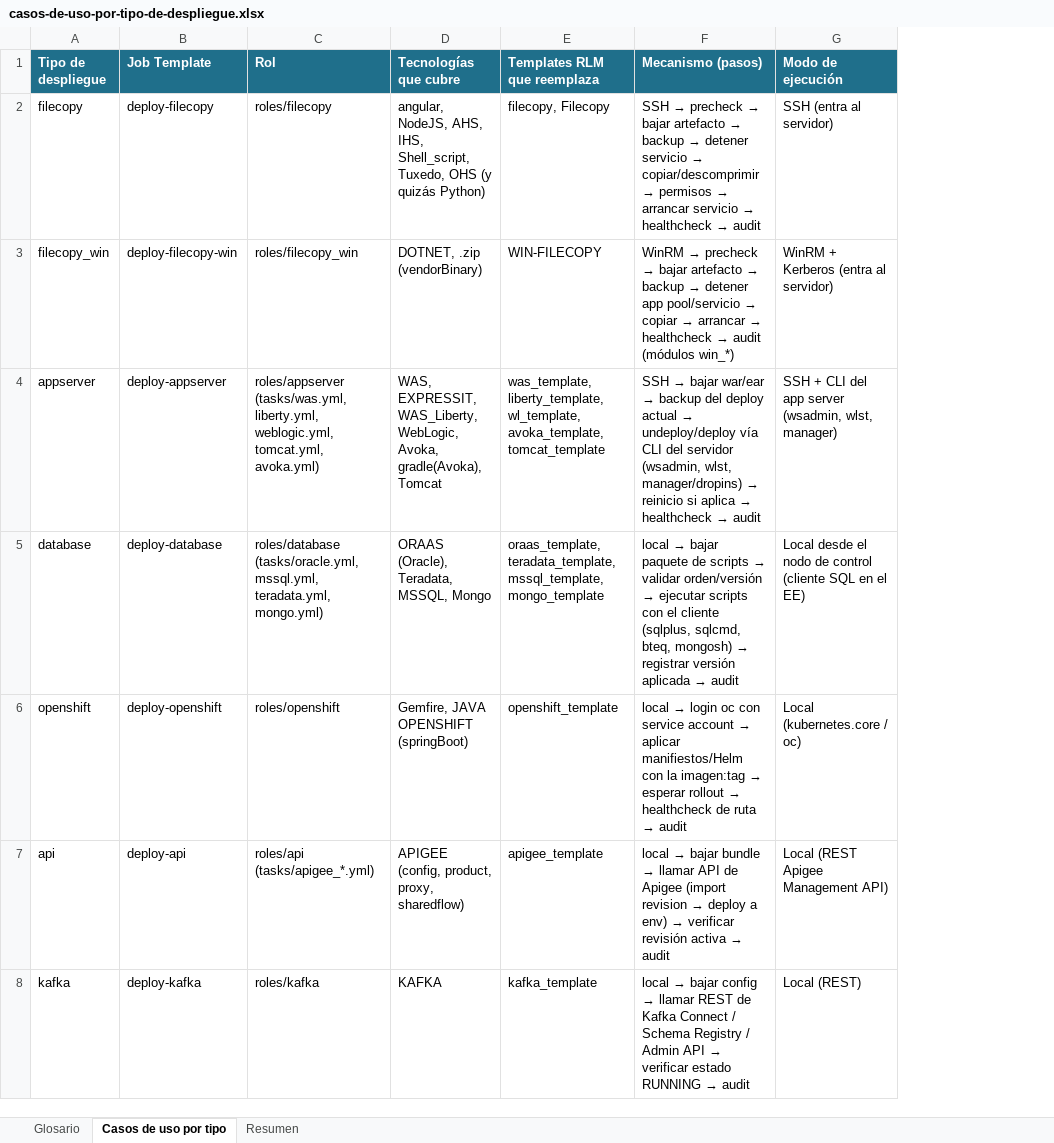
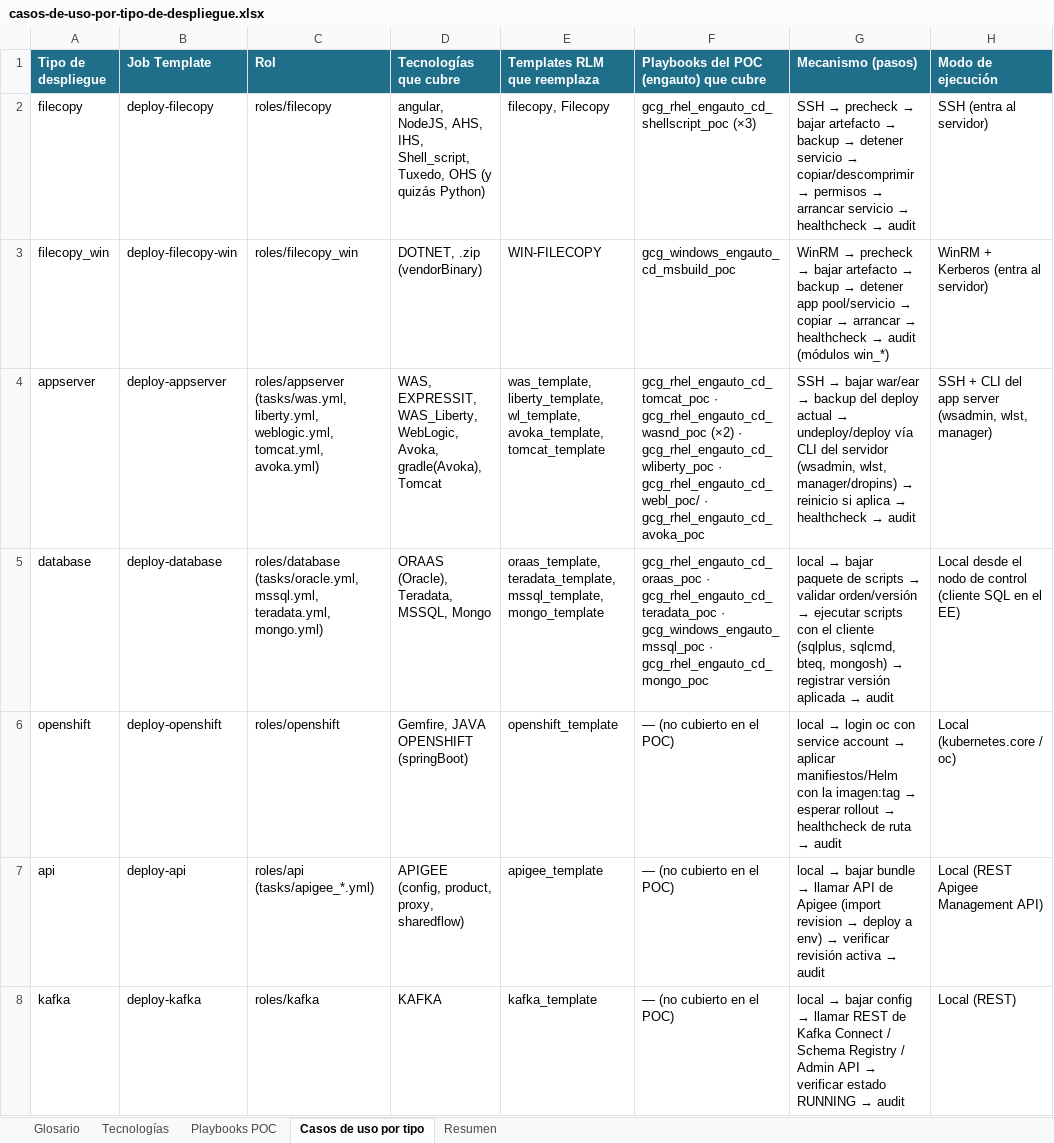
Before and after one commit to andresflorezp/test-code, an Excel workbook: casos-de-uso-por-tipo-de-despliegue.xlsx, sheet Casos de uso por tipo, drawn as a sheet; only a part is shown; values as stored, in another font and other column widths than the file's, no borders; the diff covers the shown part only; the diff names each change by its address in the sheet, - before the commit and + after, or states it on an @@ line.

```diff
--- a/casos-de-uso-por-tipo-de-despliegue.xlsx (sheet Casos de uso por tipo)
+++ b/casos-de-uso-por-tipo-de-despliegue.xlsx (sheet Casos de uso por tipo)
+sheet tab: Tecnologías
+sheet tab: Playbooks POC
+column F, rows 1-8: Playbooks del POC (engauto) que cubre | gcg_rhel_engauto_cd_shellscript_poc (×3) | gcg_windows_engauto_cd_msbuild_poc | gcg_rhel_engauto_cd_tomcat_poc · gcg_rhel_engauto_cd_wasnd_poc (×2) · gcg_rhel_engauto_cd_wliberty_poc · gcg_rhel_engauto_cd_webl_poc/ · gcg_rhel_engauto_cd_avoka_poc | gcg_rhel_engauto_cd_oraas_poc · gcg_rhel_engauto_cd_teradata_poc · gcg_windows_engauto_mssql_poc · gcg_rhel_engauto_cd_mongo_poc | — (no cubierto en el POC) | — (no cubierto en el POC) | — (no cubierto en el POC)
```
Also changed, not shown: cell formats elsewhere in this sheet, sheet Resumen, formulas that keep their value, charts or pictures.
